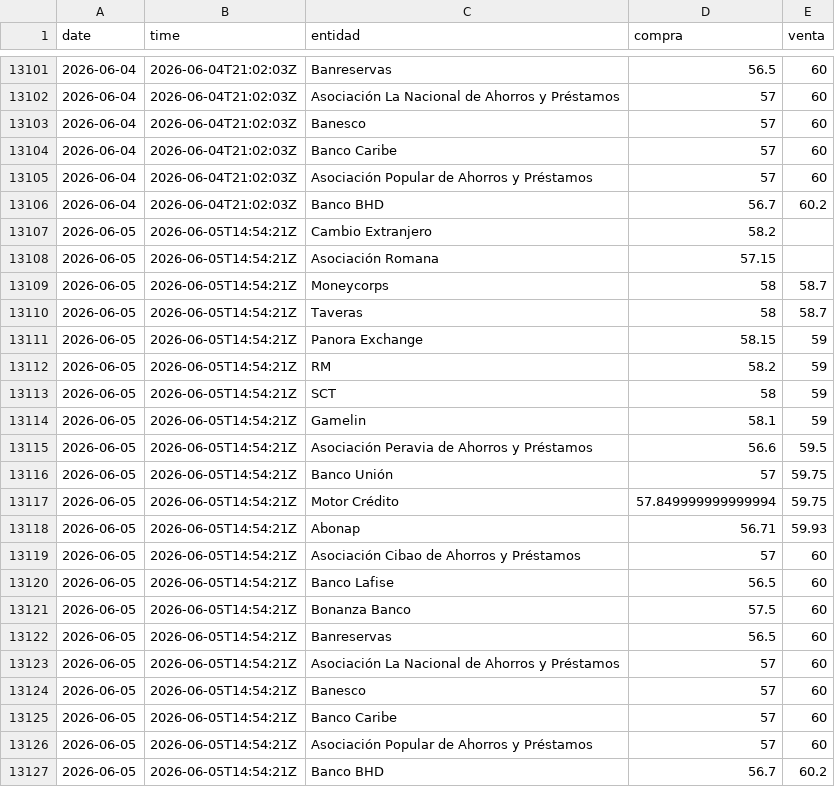
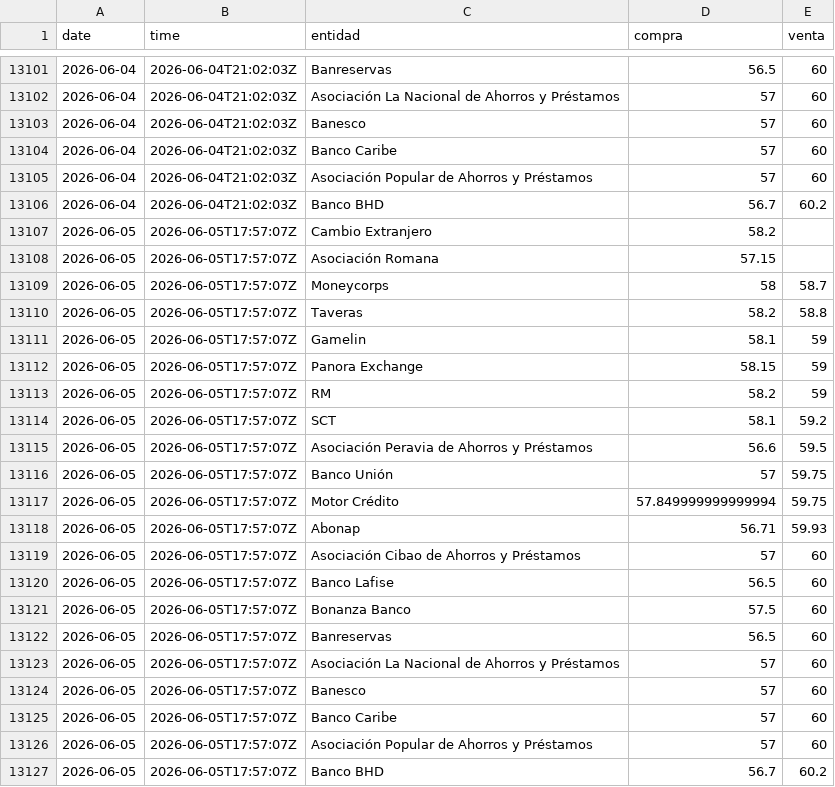
Before and after one commit to emilarmando03/webscraping-tc2, a CSV file: data/infodolar/_historico_infodolar.csv, drawn as a sheet; only a part is shown, gaps mark what is left out.

```diff
--- a/data/infodolar/_historico_infodolar.csv
+++ b/data/infodolar/_historico_infodolar.csv
@@ -13106,22 +13106,22 @@ date,time,entidad,compra,venta
 2026-06-04,2026-06-04T21:02:03Z,Banco BHD,56.7,60.2
-2026-06-05,2026-06-05T14:54:21Z,Cambio Extranjero,58.2,
-2026-06-05,2026-06-05T14:54:21Z,Asociación Romana,57.15,
-2026-06-05,2026-06-05T14:54:21Z,Moneycorps,58,58.7
-2026-06-05,2026-06-05T14:54:21Z,Taveras,58,58.7
-2026-06-05,2026-06-05T14:54:21Z,Panora Exchange,58.15,59
-2026-06-05,2026-06-05T14:54:21Z,RM,58.2,59
-2026-06-05,2026-06-05T14:54:21Z,SCT,58,59
-2026-06-05,2026-06-05T14:54:21Z,Gamelin,58.1,59
-2026-06-05,2026-06-05T14:54:21Z,Asociación Peravia de Ahorros y Préstamos,56.6,59.5
-2026-06-05,2026-06-05T14:54:21Z,Banco Unión,57,59.75
-2026-06-05,2026-06-05T14:54:21Z,Motor Crédito,57.849999999999994,59.75
-2026-06-05,2026-06-05T14:54:21Z,Abonap,56.71,59.93
-2026-06-05,2026-06-05T14:54:21Z,Asociación Cibao de Ahorros y Préstamos,57,60
-2026-06-05,2026-06-05T14:54:21Z,Banco Lafise,56.5,60
-2026-06-05,2026-06-05T14:54:21Z,Bonanza Banco,57.5,60
-2026-06-05,2026-06-05T14:54:21Z,Banreservas,56.5,60
-2026-06-05,2026-06-05T14:54:21Z,Asociación La Nacional de Ahorros y Préstamos,57,60
-2026-06-05,2026-06-05T14:54:21Z,Banesco,57,60
-2026-06-05,2026-06-05T14:54:21Z,Banco Caribe,57,60
-2026-06-05,2026-06-05T14:54:21Z,Asociación Popular de Ahorros y Préstamos,57,60
-2026-06-05,2026-06-05T14:54:21Z,Banco BHD,56.7,60.2
+2026-06-05,2026-06-05T17:57:07Z,Cambio Extranjero,58.2,
+2026-06-05,2026-06-05T17:57:07Z,Asociación Romana,57.15,
+2026-06-05,2026-06-05T17:57:07Z,Moneycorps,58,58.7
+2026-06-05,2026-06-05T17:57:07Z,Taveras,58.2,58.8
+2026-06-05,2026-06-05T17:57:07Z,Gamelin,58.1,59
+2026-06-05,2026-06-05T17:57:07Z,Panora Exchange,58.15,59
+2026-06-05,2026-06-05T17:57:07Z,RM,58.2,59
+2026-06-05,2026-06-05T17:57:07Z,SCT,58.1,59.2
+2026-06-05,2026-06-05T17:57:07Z,Asociación Peravia de Ahorros y Préstamos,56.6,59.5
+2026-06-05,2026-06-05T17:57:07Z,Banco Unión,57,59.75
+2026-06-05,2026-06-05T17:57:07Z,Motor Crédito,57.849999999999994,59.75
+2026-06-05,2026-06-05T17:57:07Z,Abonap,56.71,59.93
+2026-06-05,2026-06-05T17:57:07Z,Asociación Cibao de Ahorros y Préstamos,57,60
+2026-06-05,2026-06-05T17:57:07Z,Banco Lafise,56.5,60
+2026-06-05,2026-06-05T17:57:07Z,Bonanza Banco,57.5,60
+2026-06-05,2026-06-05T17:57:07Z,Banreservas,56.5,60
+2026-06-05,2026-06-05T17:57:07Z,Asociación La Nacional de Ahorros y Préstamos,57,60
+2026-06-05,2026-06-05T17:57:07Z,Banesco,57,60
+2026-06-05,2026-06-05T17:57:07Z,Banco Caribe,57,60
+2026-06-05,2026-06-05T17:57:07Z,Asociación Popular de Ahorros y Préstamos,57,60
+2026-06-05,2026-06-05T17:57:07Z,Banco BHD,56.7,60.2
```
Also changed, not shown: data/from_banks/_historico_from_banks.csv, data/from_banks/csv/2026-06-05.csv, 7 other files.
